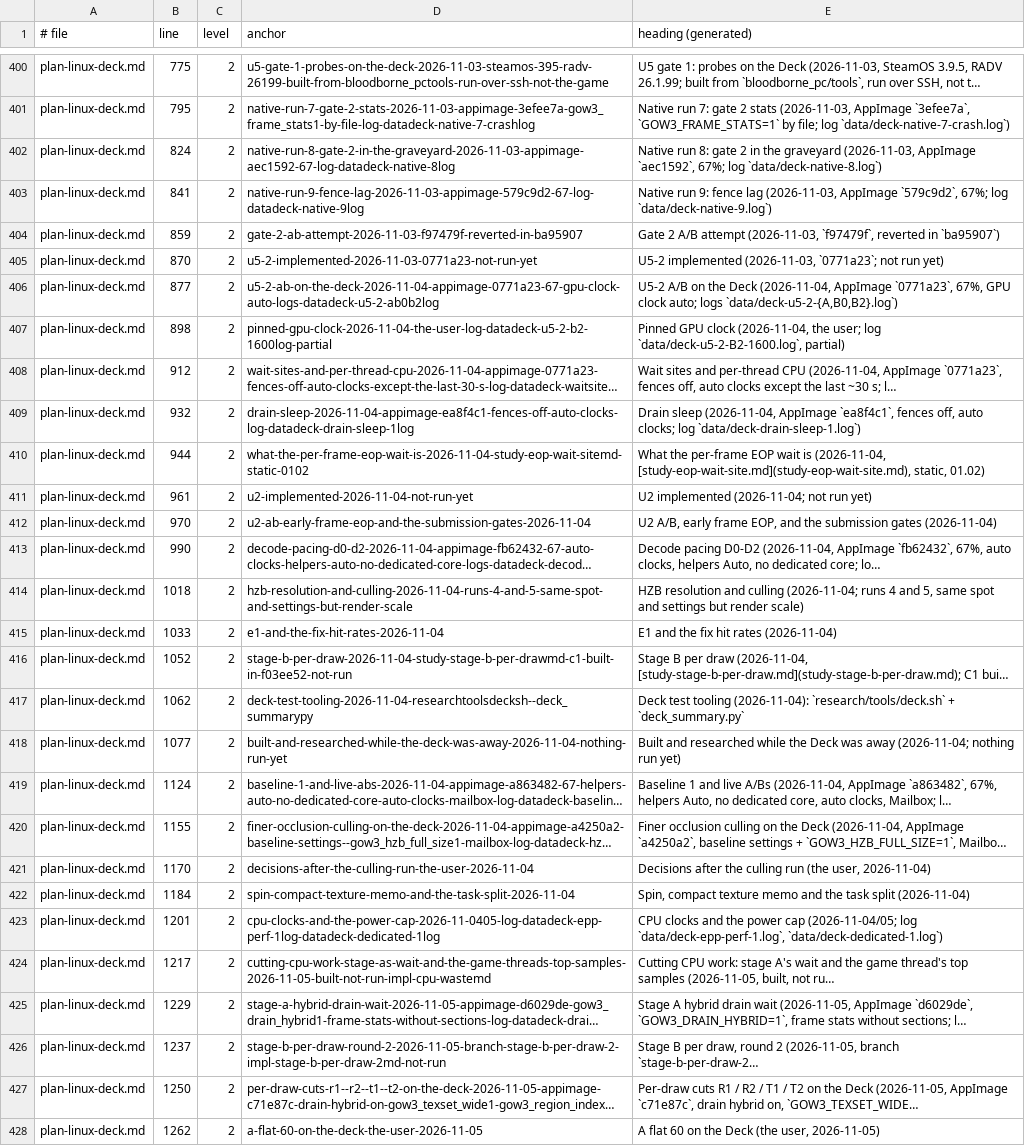
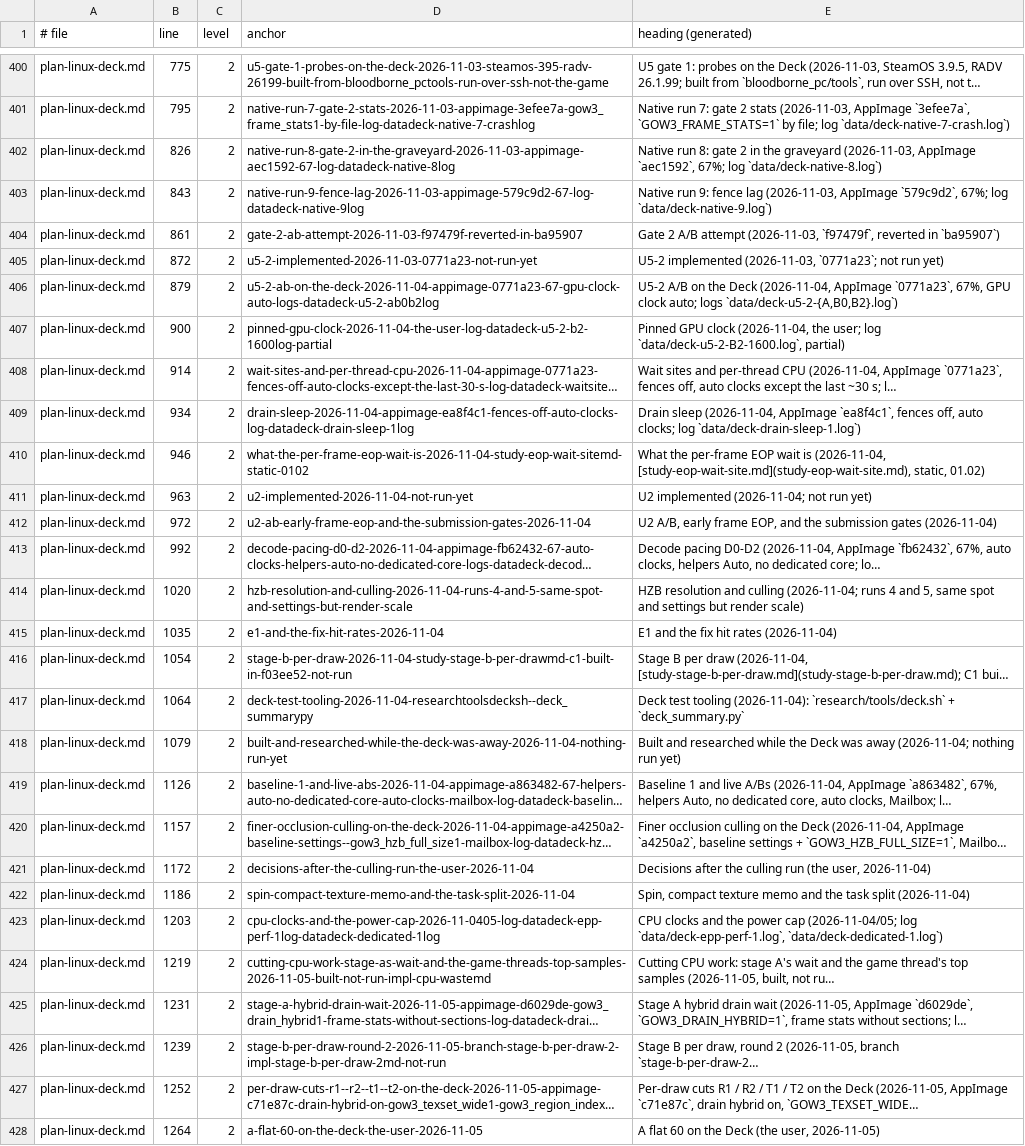
Before and after one commit to BevelTipDrip/medievil_2019_pc_port, a TSV file: research/patches/_facts/headings.tsv, drawn as a sheet; only a part is shown, gaps mark what is left out; long unchanged cells end in …; the diff covers the shown part only; the diff names each change by its address in the sheet, - before the commit and + after, or states it on an @@ line.

```diff
--- a/research/patches/_facts/headings.tsv
+++ b/research/patches/_facts/headings.tsv
-B402 (line): 824
+B402 (line): 826
-B403 (line): 841
+B403 (line): 843
-B404 (line): 859
+B404 (line): 861
-B405 (line): 870
+B405 (line): 872
-B406 (line): 877
+B406 (line): 879
-B407 (line): 898
+B407 (line): 900
-B408 (line): 912
+B408 (line): 914
-B409 (line): 932
+B409 (line): 934
-B410 (line): 944
+B410 (line): 946
-B411 (line): 961
+B411 (line): 963
-B412 (line): 970
+B412 (line): 972
-B413 (line): 990
+B413 (line): 992
-B414 (line): 1018
+B414 (line): 1020
-B415 (line): 1033
+B415 (line): 1035
-B416 (line): 1052
+B416 (line): 1054
-B417 (line): 1062
+B417 (line): 1064
-B418 (line): 1077
+B418 (line): 1079
-B419 (line): 1124
+B419 (line): 1126
-B420 (line): 1155
+B420 (line): 1157
-B421 (line): 1170
+B421 (line): 1172
-B422 (line): 1184
+B422 (line): 1186
-B423 (line): 1201
+B423 (line): 1203
-B424 (line): 1217
+B424 (line): 1219
-B425 (line): 1229
+B425 (line): 1231
-B426 (line): 1237
+B426 (line): 1239
-B427 (line): 1250
+B427 (line): 1252
-B428 (line): 1262
+B428 (line): 1264
```
Also changed, not shown: 20 edited cells elsewhere in this file, research/patches/_facts/commits.tsv, research/patches/_facts/tests.tsv, 7 other files.
